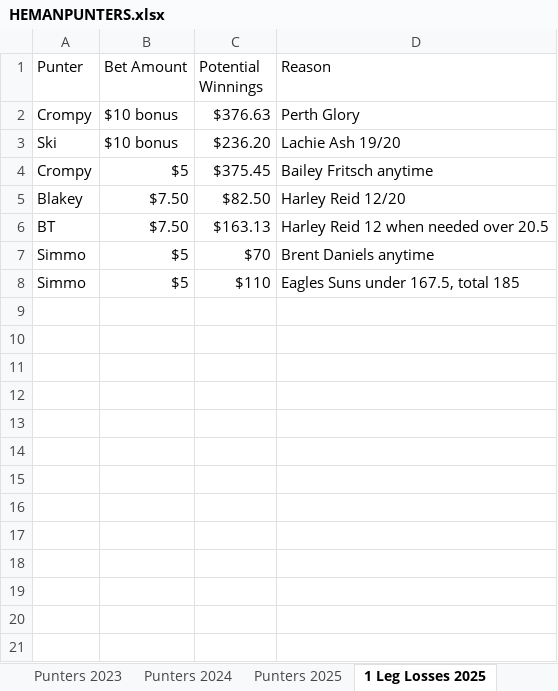
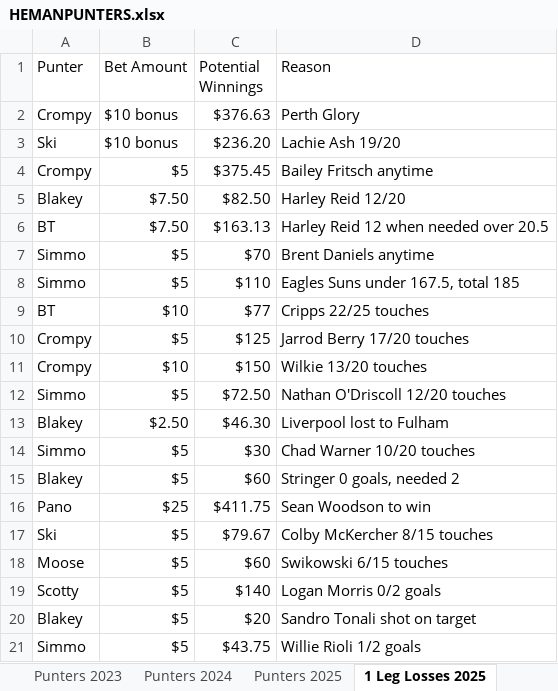
Before and after one commit to BrentonTurnor/seeMore, an Excel workbook: public/Data/HEMANPUNTERS.xlsx, sheet 1 Leg Losses 2025, drawn as a sheet; values as stored, in another font and other column widths than the file's, no borders; the diff names each change by its address in the sheet, - before the commit and + after, or states it on an @@ line.

```diff
--- a/public/Data/HEMANPUNTERS.xlsx (sheet 1 Leg Losses 2025)
+++ b/public/Data/HEMANPUNTERS.xlsx (sheet 1 Leg Losses 2025)
+row 9: BT | $10 | $77 | Cripps 22/25 touches
+row 10: Crompy | $5 | $125 | Jarrod Berry 17/20 touches
+row 11: Crompy | $10 | $150 | Wilkie 13/20 touches
+row 12: Simmo | $5 | $72.50 | Nathan O'Driscoll 12/20 touches
+row 13: Blakey | $2.50 | $46.30 | Liverpool lost to Fulham
+row 14: Simmo | $5 | $30 | Chad Warner 10/20 touches
+row 15: Blakey | $5 | $60 | Stringer 0 goals, needed 2
+row 16: Pano | $25 | $411.75 | Sean Woodson to win
+row 17: Ski | $5 | $79.67 | Colby McKercher 8/15 touches
+row 18: Moose | $5 | $60 | Swikowski 6/15 touches
+row 19: Scotty | $5 | $140 | Logan Morris 0/2 goals
+row 20: Blakey | $5 | $20 | Sandro Tonali shot on target
+row 21: Simmo | $5 | $43.75 | Willie Rioli 1/2 goals
```
Also changed, not shown: sheet Punters 2025, 1 other file.
